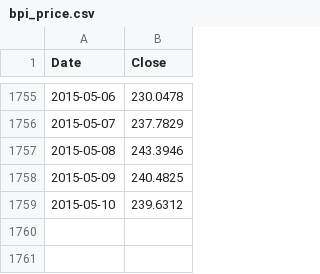
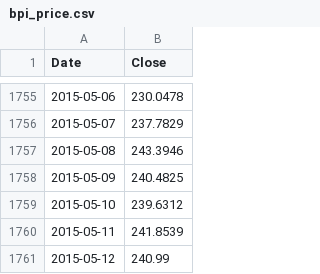
Before and after one commit to Donrwalsh/Don-BTC, a CSV file: bpi_price.csv, drawn as a sheet; only a part is shown, gaps mark what is left out.

Commit message:
UpdatePrice() works!

```diff
--- a/bpi_price.csv
+++ b/bpi_price.csv
@@ -1759 +1759,3 @@
 2015-05-10,239.6312
+2015-05-11,241.8539
+2015-05-12,240.99
```
Also changed, not shown: 3 other files.
